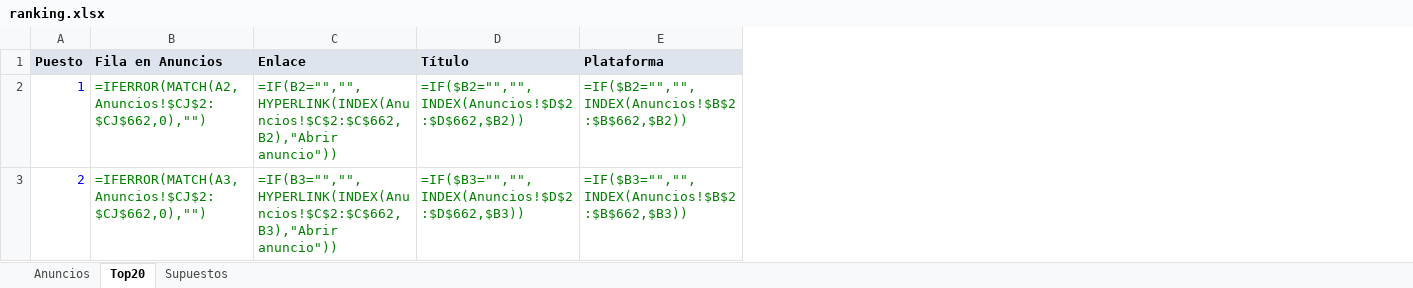
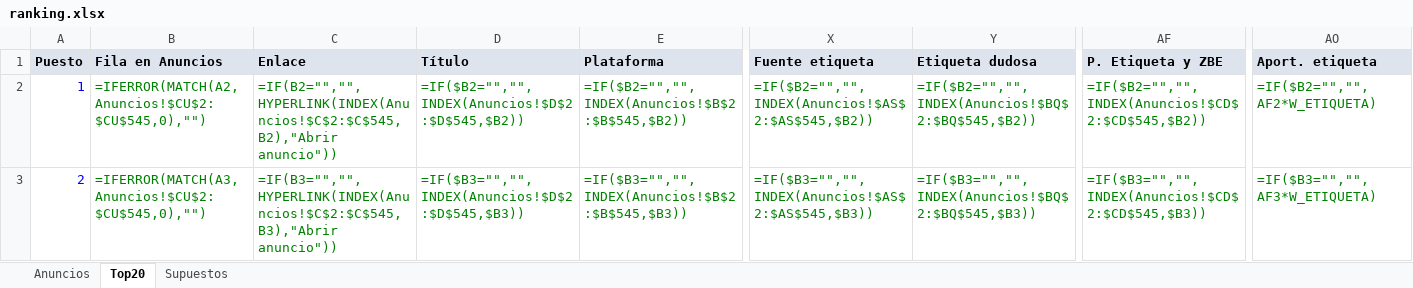
Before and after one commit to Phraselium/Alopecia, an Excel workbook: buscador-coches/ranking.xlsx, sheet Top20, drawn as a sheet; only a part is shown, gaps mark what is left out; values as stored, in another font and other column widths than the file's, no borders; formulas without a stored value are shown as written; the diff covers the shown part only; the diff names each change by its address in the sheet, - before the commit and + after, or states it on an @@ line.

```diff
--- a/buscador-coches/ranking.xlsx (sheet Top20)
+++ b/buscador-coches/ranking.xlsx (sheet Top20)
+column X (Fuente etiqueta), rows 2-3: =IF($B2="","",INDEX(Anuncios!$AS$2:$AS$545,$B2)) | =IF($B3="","",INDEX(Anuncios!$AS$2:$AS$545,$B3))
+column Y (Etiqueta dudosa), rows 2-3: =IF($B2="","",INDEX(Anuncios!$BQ$2:$BQ$545,$B2)) | =IF($B3="","",INDEX(Anuncios!$BQ$2:$BQ$545,$B3))
+column AF (P. Etiqueta y ZBE), rows 2-3: =IF($B2="","",INDEX(Anuncios!$CD$2:$CD$545,$B2)) | =IF($B3="","",INDEX(Anuncios!$CD$2:$CD$545,$B3))
+column AO (Aport. etiqueta), rows 2-3: =IF($B2="","",AF2*W_ETIQUETA) | =IF($B3="","",AF3*W_ETIQUETA)
-B2 (Fila en Anuncios): =IFERROR(MATCH(A2,Anuncios!$CJ$2:$CJ$662,0),"")
+B2 (Fila en Anuncios): =IFERROR(MATCH(A2,Anuncios!$CU$2:$CU$545,0),"")
-C2 (Enlace): =IF(B2="","",HYPERLINK(INDEX(Anuncios!$C$2:$C$662,B2),"Abrir anuncio"))
+C2 (Enlace): =IF(B2="","",HYPERLINK(INDEX(Anuncios!$C$2:$C$545,B2),"Abrir anuncio"))
-D2 (Título): =IF($B2="","",INDEX(Anuncios!$D$2:$D$662,$B2))
+D2 (Título): =IF($B2="","",INDEX(Anuncios!$D$2:$D$545,$B2))
-E2 (Plataforma): =IF($B2="","",INDEX(Anuncios!$B$2:$B$662,$B2))
+E2 (Plataforma): =IF($B2="","",INDEX(Anuncios!$B$2:$B$545,$B2))
-B3 (Fila en Anuncios): =IFERROR(MATCH(A3,Anuncios!$CJ$2:$CJ$662,0),"")
+B3 (Fila en Anuncios): =IFERROR(MATCH(A3,Anuncios!$CU$2:$CU$545,0),"")
-C3 (Enlace): =IF(B3="","",HYPERLINK(INDEX(Anuncios!$C$2:$C$662,B3),"Abrir anuncio"))
+C3 (Enlace): =IF(B3="","",HYPERLINK(INDEX(Anuncios!$C$2:$C$545,B3),"Abrir anuncio"))
-D3 (Título): =IF($B3="","",INDEX(Anuncios!$D$2:$D$662,$B3))
+D3 (Título): =IF($B3="","",INDEX(Anuncios!$D$2:$D$545,$B3))
-E3 (Plataforma): =IF($B3="","",INDEX(Anuncios!$B$2:$B$662,$B3))
+E3 (Plataforma): =IF($B3="","",INDEX(Anuncios!$B$2:$B$545,$B3))
```
Also changed, not shown: 712 edited cells elsewhere in this sheet, sheet Anuncios, sheet Supuestos, 25 other files.
